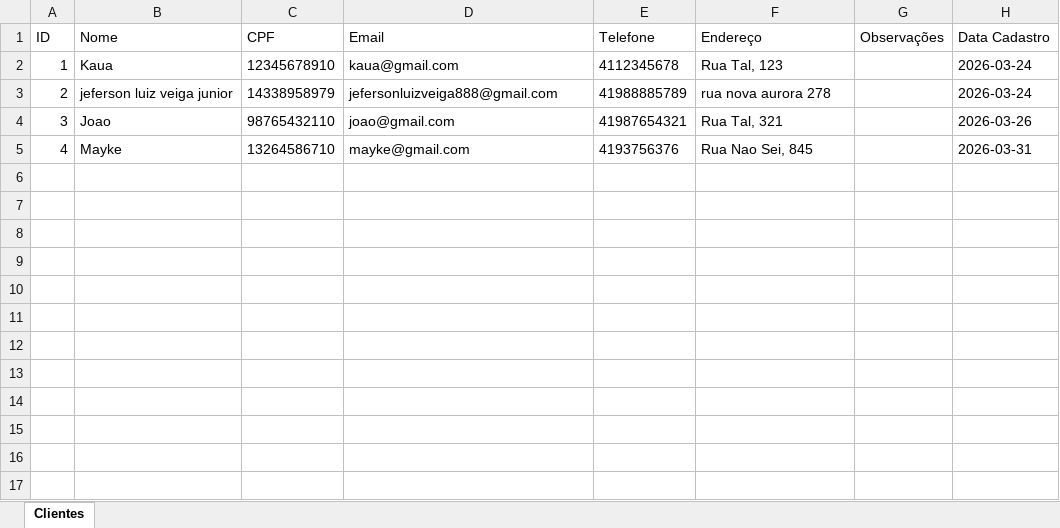
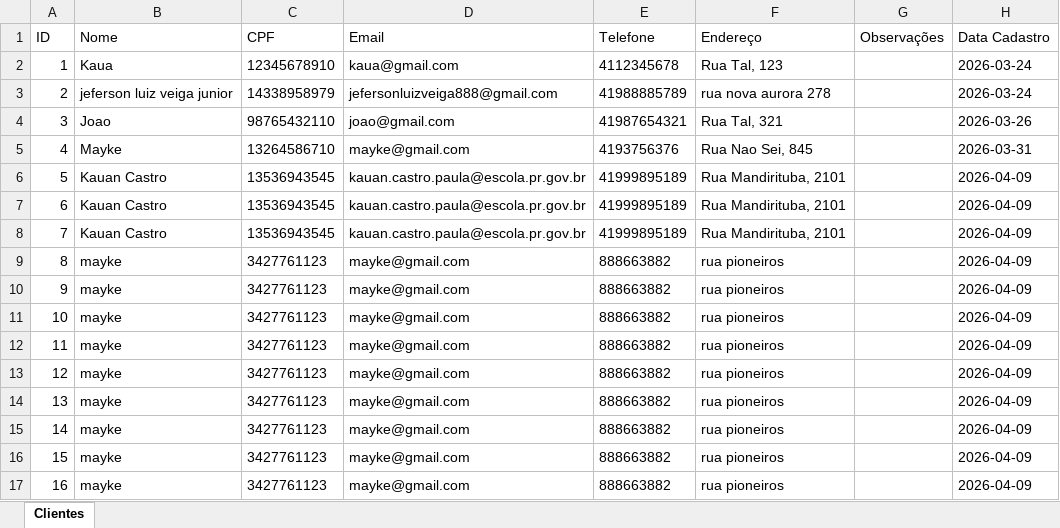
Before and after one commit to kauasanches/Hotel-RS, an Excel workbook: db/clientes.xlsx, sheet Clientes, drawn as a sheet; values as stored, in another font and other column widths than the file's, no borders; the diff names each change by its address in the sheet, - before the commit and + after, or states it on an @@ line.

```diff
--- a/db/clientes.xlsx (sheet Clientes)
+++ b/db/clientes.xlsx (sheet Clientes)
+row 6: 5 | Kauan Castro | 13536943545 | kauan.castro.paula@escola.pr.gov.br | 41999895189 | Rua Mandirituba, 2101 |  | 2026-04-09
+row 7: 6 | Kauan Castro | 13536943545 | kauan.castro.paula@escola.pr.gov.br | 41999895189 | Rua Mandirituba, 2101 |  | 2026-04-09
+row 8: 7 | Kauan Castro | 13536943545 | kauan.castro.paula@escola.pr.gov.br | 41999895189 | Rua Mandirituba, 2101 |  | 2026-04-09
+row 9: 8 | mayke | 3427761123 | mayke@gmail.com | 888663882 | rua pioneiros |  | 2026-04-09
+row 10: 9 | mayke | 3427761123 | mayke@gmail.com | 888663882 | rua pioneiros |  | 2026-04-09
+row 11: 10 | mayke | 3427761123 | mayke@gmail.com | 888663882 | rua pioneiros |  | 2026-04-09
+row 12: 11 | mayke | 3427761123 | mayke@gmail.com | 888663882 | rua pioneiros |  | 2026-04-09
+row 13: 12 | mayke | 3427761123 | mayke@gmail.com | 888663882 | rua pioneiros |  | 2026-04-09
+row 14: 13 | mayke | 3427761123 | mayke@gmail.com | 888663882 | rua pioneiros |  | 2026-04-09
+row 15: 14 | mayke | 3427761123 | mayke@gmail.com | 888663882 | rua pioneiros |  | 2026-04-09
+row 16: 15 | mayke | 3427761123 | mayke@gmail.com | 888663882 | rua pioneiros |  | 2026-04-09
+row 17: 16 | mayke | 3427761123 | mayke@gmail.com | 888663882 | rua pioneiros |  | 2026-04-09
```
Also changed, not shown: 5 other files.
